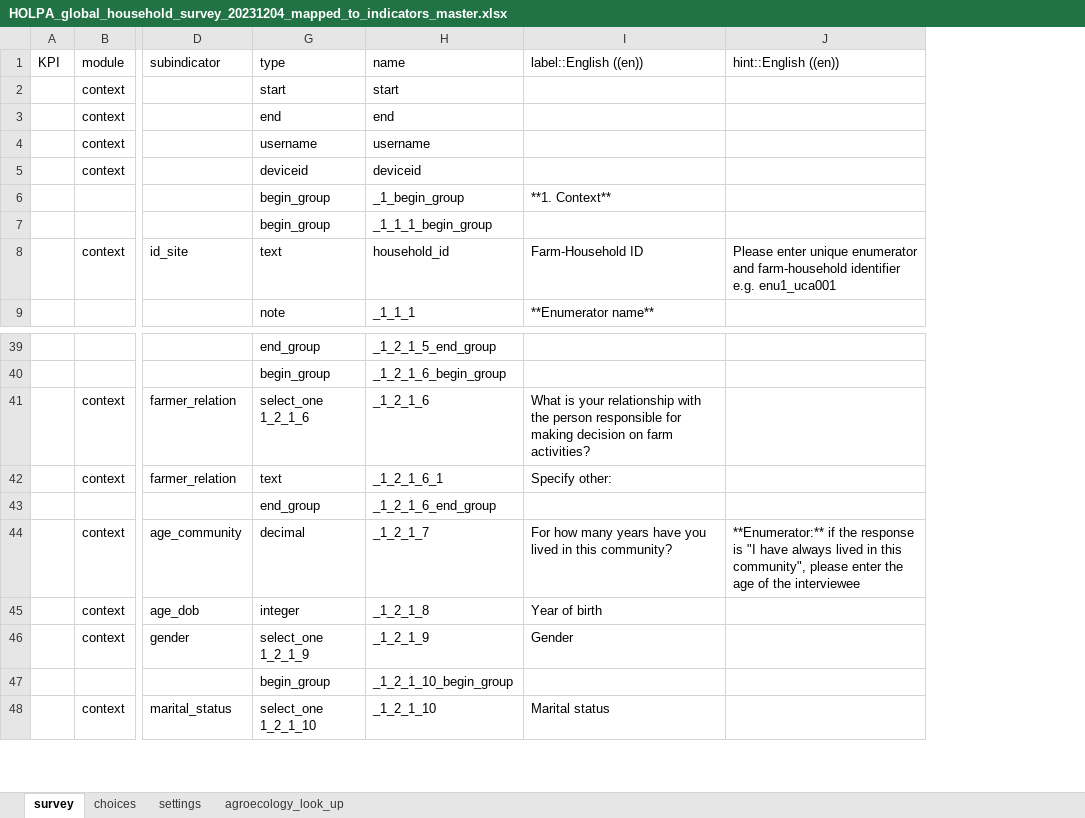
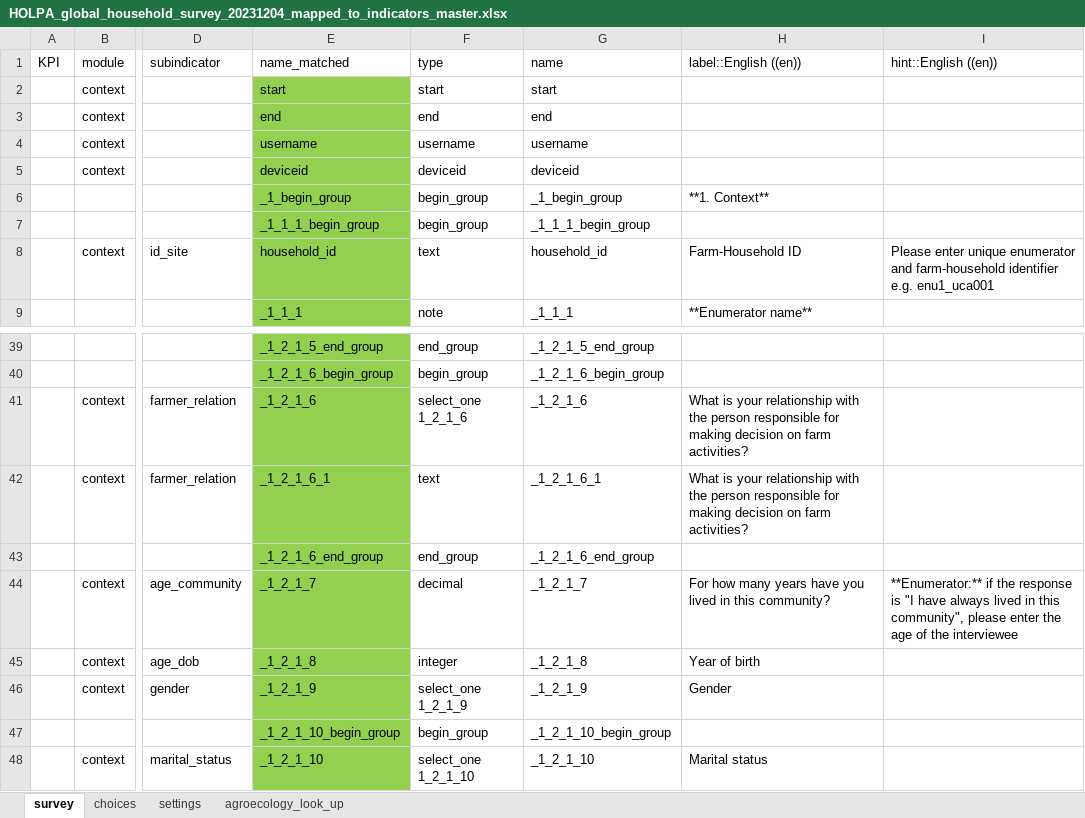
Before and after one commit to andreacsanchezb10/HOLPA, an Excel workbook: HOLPA_global_household_survey_20231204_mapped_to_indicators_master.xlsx, sheet survey, drawn as a sheet; only a part is shown, gaps mark what is left out; values as stored, in another font and other column widths than the file's, no borders; addresses are those after the commit; the diff names each change by its address in the sheet, - before the commit and + after, or states it on an @@ line.

```diff
--- a/HOLPA_global_household_survey_20231204_mapped_to_indicators_master.xlsx (sheet survey)
+++ b/HOLPA_global_household_survey_20231204_mapped_to_indicators_master.xlsx (sheet survey)
@@ column E (name_matched) unhidden, rows 2-9: start | end | username | deviceid | _1_begin_group | _1_1_1_begin_group | household_id | _1_1_1; rows 39-48: _1_2_1_5_end_group | _1_2_1_6_begin_group | _1_2_1_6 | _1_2_1_6_1 | _1_2_1_6_end_group | _1_2_1_7 | _1_2_1_8 | _1_2_1_9 | _1_2_1_10_begin_group | _1_2_1_10 @@
-H42 (label::English ((en))): Specify other:
+H42 (label::English ((en))): What is your relationship with the person responsible for making decision on farm activities?
```
Also changed, not shown: sheet choices, hidden cells, 3 other files.
